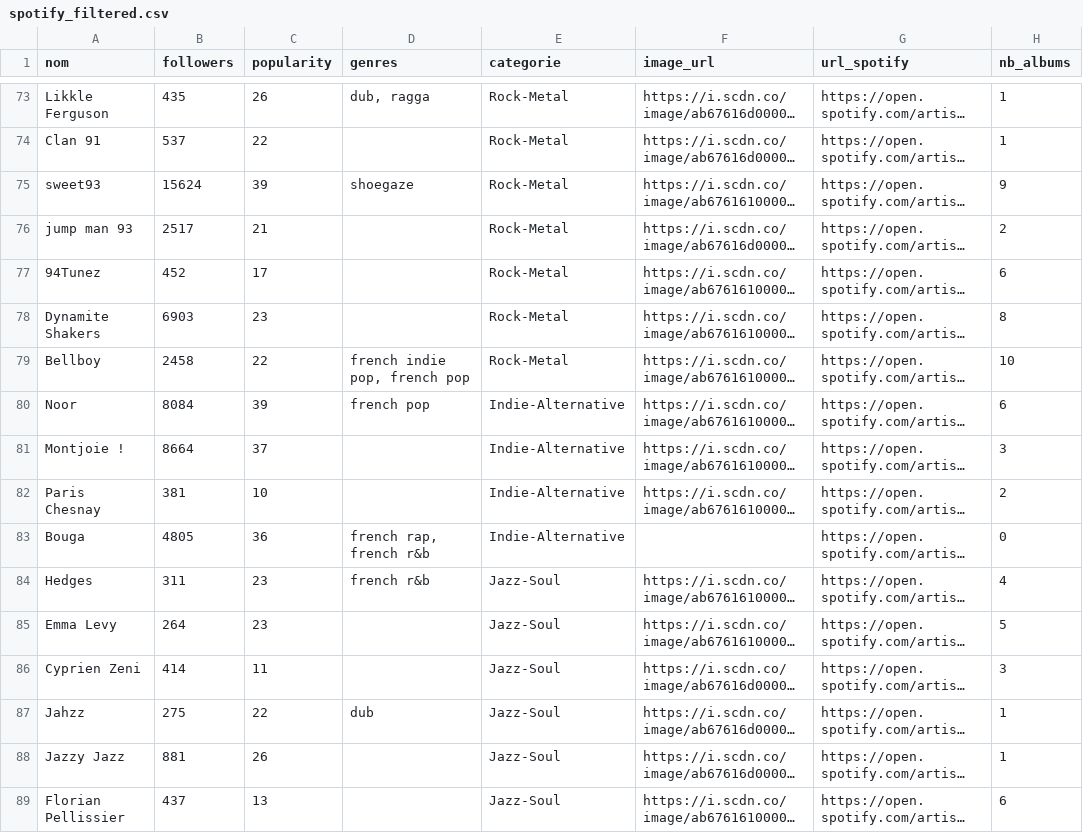
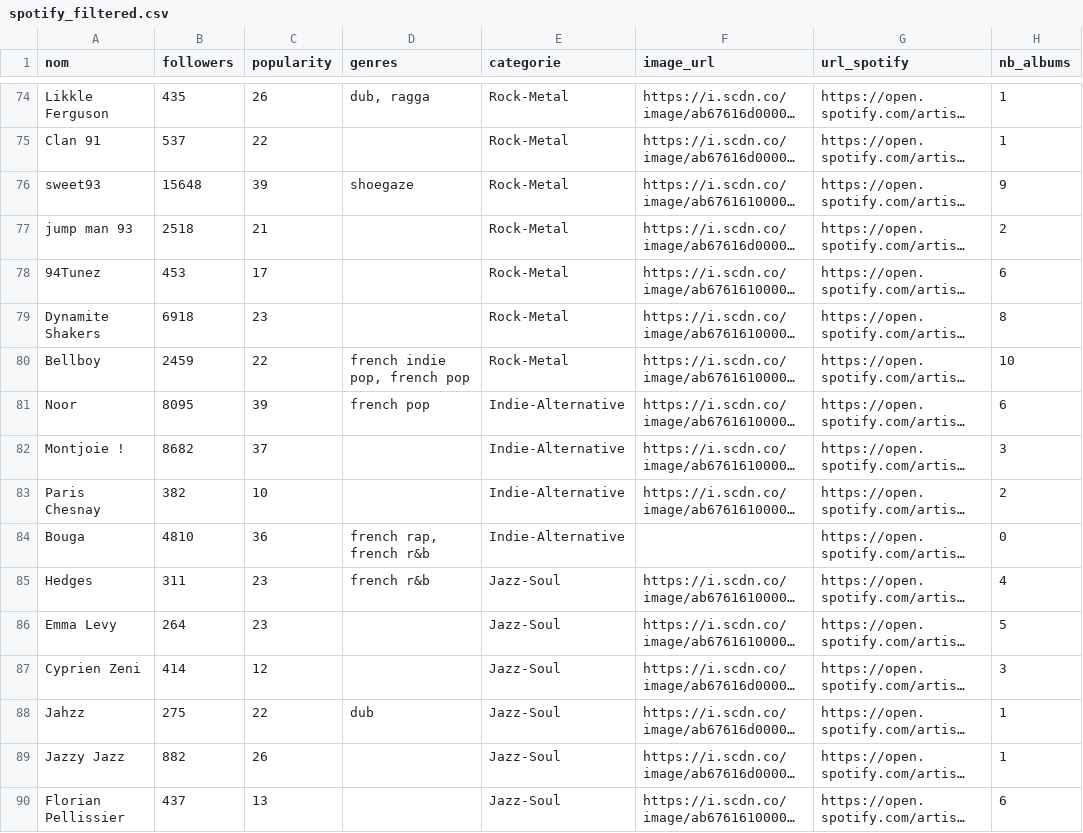
Before and after one commit to jennykarim45-ai/Music_Talent_Radar, a CSV file: data/spotify_filtered.csv, drawn as a sheet; only a part is shown, gaps mark what is left out; long unchanged cells end in …; addresses are those after the commit; the diff covers the shown part only; the diff names each change by its address in the sheet, - before the commit and + after, or states it on an @@ line.

```diff
--- a/data/spotify_filtered.csv
+++ b/data/spotify_filtered.csv
-B76 (followers): 15624
+B76 (followers): 15648
-B77 (followers): 2517
+B77 (followers): 2518
-B78 (followers): 452
+B78 (followers): 453
-B79 (followers): 6903
+B79 (followers): 6918
-B80 (followers): 2458
+B80 (followers): 2459
-B81 (followers): 8084
+B81 (followers): 8095
-B82 (followers): 8664
+B82 (followers): 8682
-B83 (followers): 381
+B83 (followers): 382
-B84 (followers): 4805
+B84 (followers): 4810
-C87 (popularity): 11
+C87 (popularity): 12
-B89 (followers): 881
+B89 (followers): 882
```
Also changed, not shown: 1 added row and 119 edited cells elsewhere in this file, data/deezer_filtered.csv, data/predictions_ml.csv, 4 other files.
